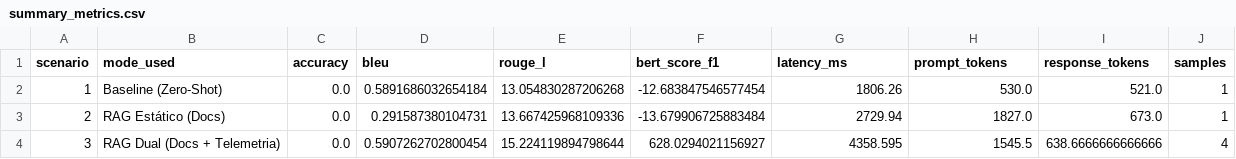
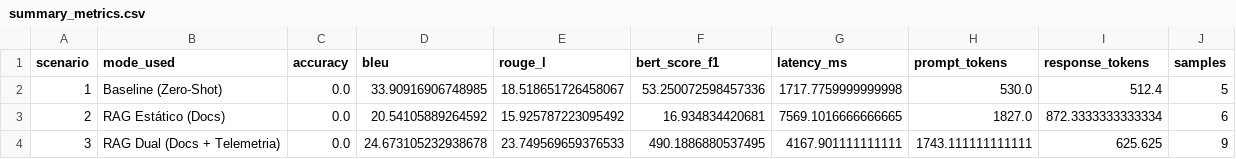
Before and after one commit to amauricunha/industrial-dual-rag, a CSV file: data/api/summaries/summary_metrics.csv, drawn as a sheet.

Commit message:
correcao bert sistema completo e arquivos de resultados dos testes.

```diff
--- a/data/api/summaries/summary_metrics.csv
+++ b/data/api/summaries/summary_metrics.csv
@@ -1,4 +1,4 @@
 scenario,mode_used,accuracy,bleu,rouge_l,bert_score_f1,latency_ms,prompt_tokens,response_tokens,samples
-1,Baseline (Zero-Shot),0.0,0.5891686032654184,13.054830287206268,-12.683847546577454,1806.26,530.0,521.0,1
-2,RAG Estático (Docs),0.0,0.291587380104731,13.667425968109336,-13.679906725883484,2729.94,1827.0,673.0,1
-3,RAG Dual (Docs + Telemetria),0.0,0.5907262702800454,15.224119894798644,628.0294021156927,4358.595,1545.5,638.6666666666666,4
+1,Baseline (Zero-Shot),0.0,33.90916906748985,18.518651726458067,53.250072598457336,1717.7759999999998,530.0,512.4,5
+2,RAG Estático (Docs),0.0,20.54105889264592,15.925787223095492,16.934834420681,7569.1016666666665,1827.0,872.3333333333334,6
+3,RAG Dual (Docs + Telemetria),0.0,24.673105232938678,23.749569659376533,490.1886880537495,4167.901111111111,1743.111111111111,625.625,9
```
Also changed, not shown: 12 other files.
